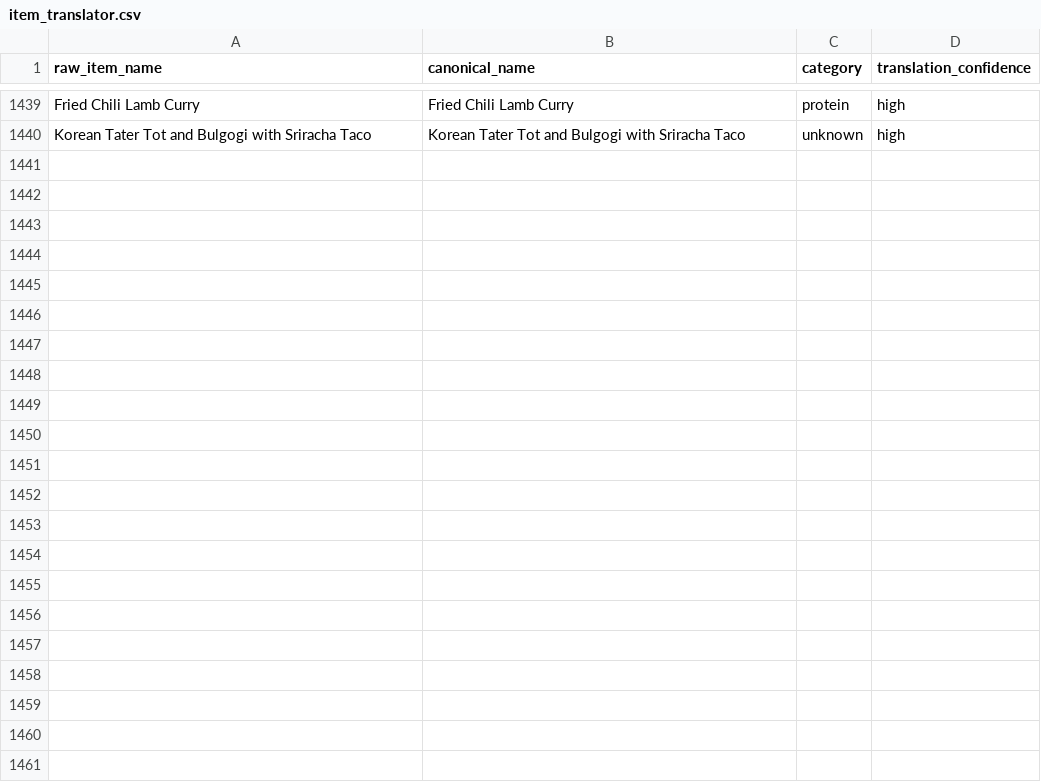
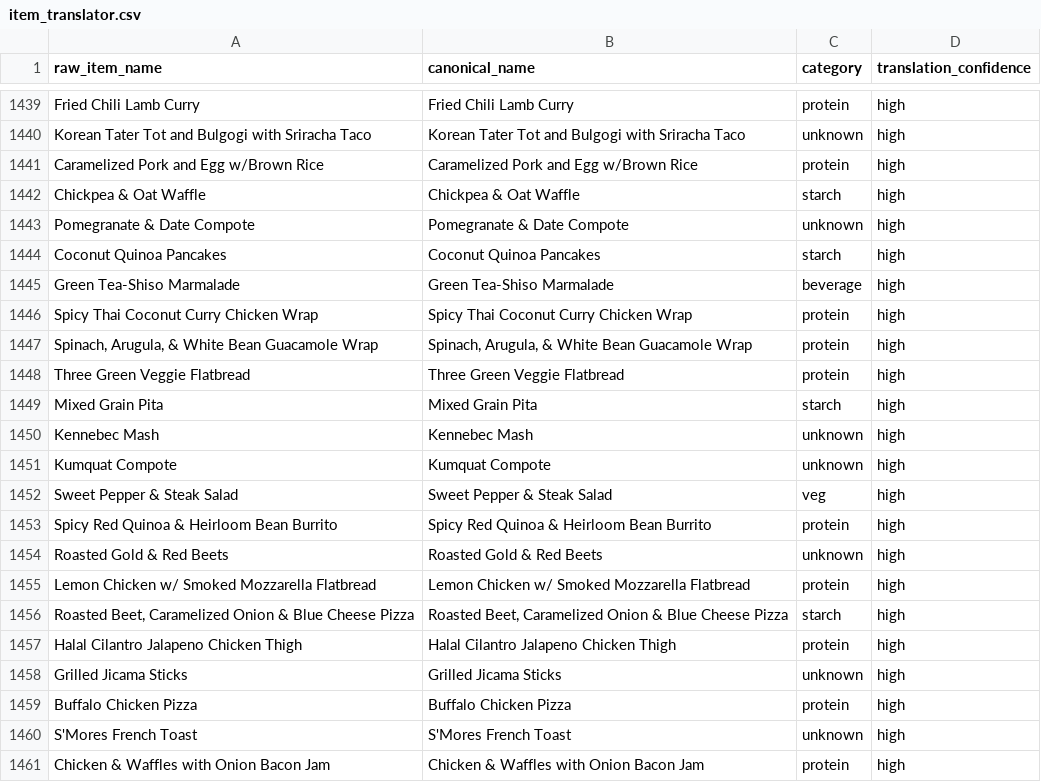
Before and after one commit to rishiprasad117-art/Bcal-UCLA, a CSV file: data/item_translator.csv, drawn as a sheet; only a part is shown, gaps mark what is left out; the diff names each change by its address in the sheet, - before the commit and + after, or states it on an @@ line.

```diff
--- a/data/item_translator.csv
+++ b/data/item_translator.csv
+row 1441: Caramelized Pork and Egg w/Brown Rice | Caramelized Pork and Egg w/Brown Rice | protein | high
+row 1442: Chickpea & Oat Waffle | Chickpea & Oat Waffle | starch | high
+row 1443: Pomegranate & Date Compote | Pomegranate & Date Compote | unknown | high
+row 1444: Coconut Quinoa Pancakes | Coconut Quinoa Pancakes | starch | high
+row 1445: Green Tea-Shiso Marmalade | Green Tea-Shiso Marmalade | beverage | high
+row 1446: Spicy Thai Coconut Curry Chicken Wrap | Spicy Thai Coconut Curry Chicken Wrap | protein | high
+row 1447: Spinach, Arugula, & White Bean Guacamole Wrap | Spinach, Arugula, & White Bean Guacamole Wrap | protein | high
+row 1448: Three Green Veggie Flatbread | Three Green Veggie Flatbread | protein | high
+row 1449: Mixed Grain Pita | Mixed Grain Pita | starch | high
+row 1450: Kennebec Mash | Kennebec Mash | unknown | high
+row 1451: Kumquat Compote | Kumquat Compote | unknown | high
+row 1452: Sweet Pepper & Steak Salad | Sweet Pepper & Steak Salad | veg | high
+row 1453: Spicy Red Quinoa & Heirloom Bean Burrito | Spicy Red Quinoa & Heirloom Bean Burrito | protein | high
+row 1454: Roasted Gold & Red Beets | Roasted Gold & Red Beets | unknown | high
+row 1455: Lemon Chicken w/ Smoked Mozzarella Flatbread | Lemon Chicken w/ Smoked Mozzarella Flatbread | protein | high
+row 1456: Roasted Beet, Caramelized Onion & Blue Cheese Pizza | Roasted Beet, Caramelized Onion & Blue Cheese Pizza | starch | high
+row 1457: Halal Cilantro Jalapeno Chicken Thigh | Halal Cilantro Jalapeno Chicken Thigh | protein | high
+row 1458: Grilled Jicama Sticks | Grilled Jicama Sticks | unknown | high
+row 1459: Buffalo Chicken Pizza | Buffalo Chicken Pizza | protein | high
+row 1460: S'Mores French Toast | S'Mores French Toast | unknown | high
+row 1461: Chicken & Waffles with Onion Bacon Jam | Chicken & Waffles with Onion Bacon Jam | protein | high
```
Also changed, not shown: data/daily_menu.csv, data/food_tags.csv, 6 other files.
